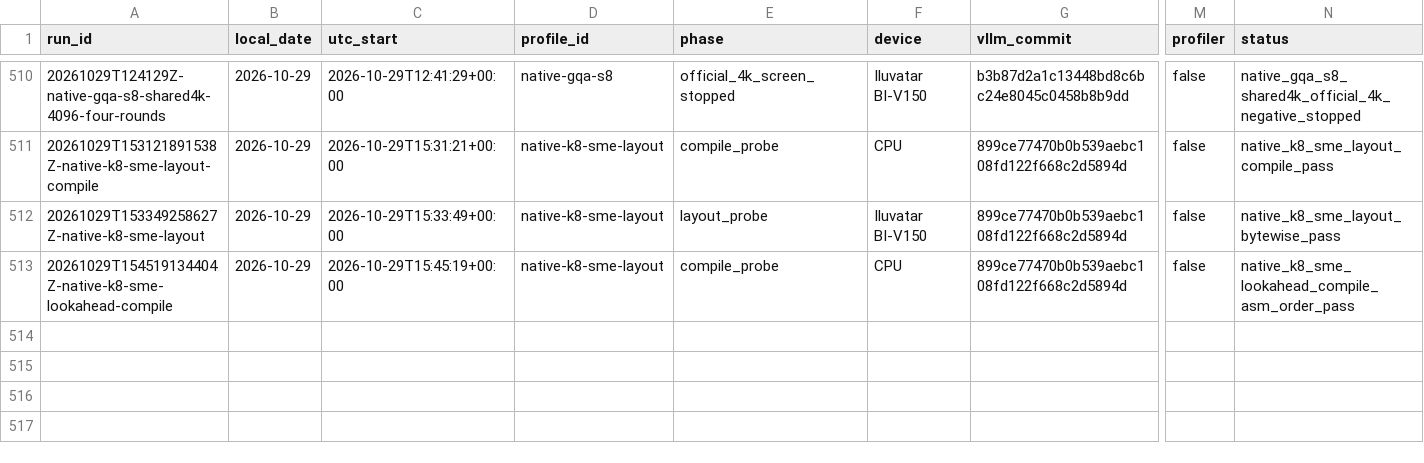
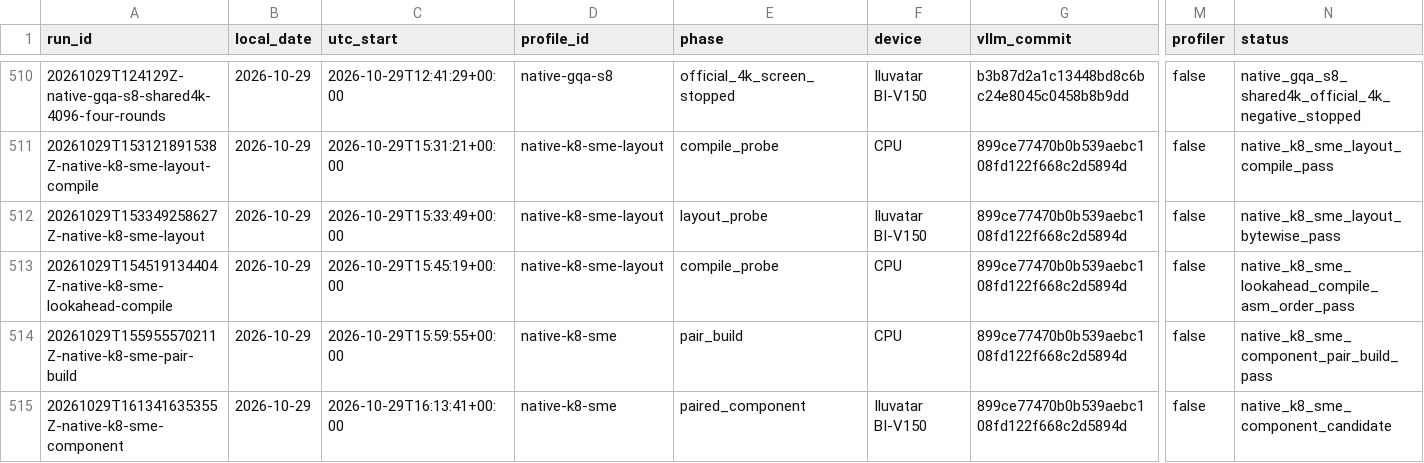
Before and after one commit to Silas-Zeng/FlagOS-Minicpm-S2, a CSV file: experiments/registry.csv, drawn as a sheet; only a part is shown, gaps mark what is left out; rows hold the shown columns only; the diff names each change by its address in the sheet, - before the commit and + after, or states it on an @@ line.

Commit message:
记录 NativeK8 SME 完整组件对照及耗时边界

```diff
--- a/experiments/registry.csv
+++ b/experiments/registry.csv
+row 514: 20261029T155955570211Z-native-k8-sme-pair-build | 2026-10-29 | 2026-10-29T15:59:55+00:00 | native-k8-sme | pair_build | CPU | 899ce77470b0b539aebc108fd122f668c2d5894d | false | native_k8_sme_component_pair_build_pass
+row 515: 20261029T161341635355Z-native-k8-sme-component | 2026-10-29 | 2026-10-29T16:13:41+00:00 | native-k8-sme | paired_component | Iluvatar BI-V150 | 899ce77470b0b539aebc108fd122f668c2d5894d | false | native_k8_sme_component_candidate
```
Also changed, not shown: 33 other files.
